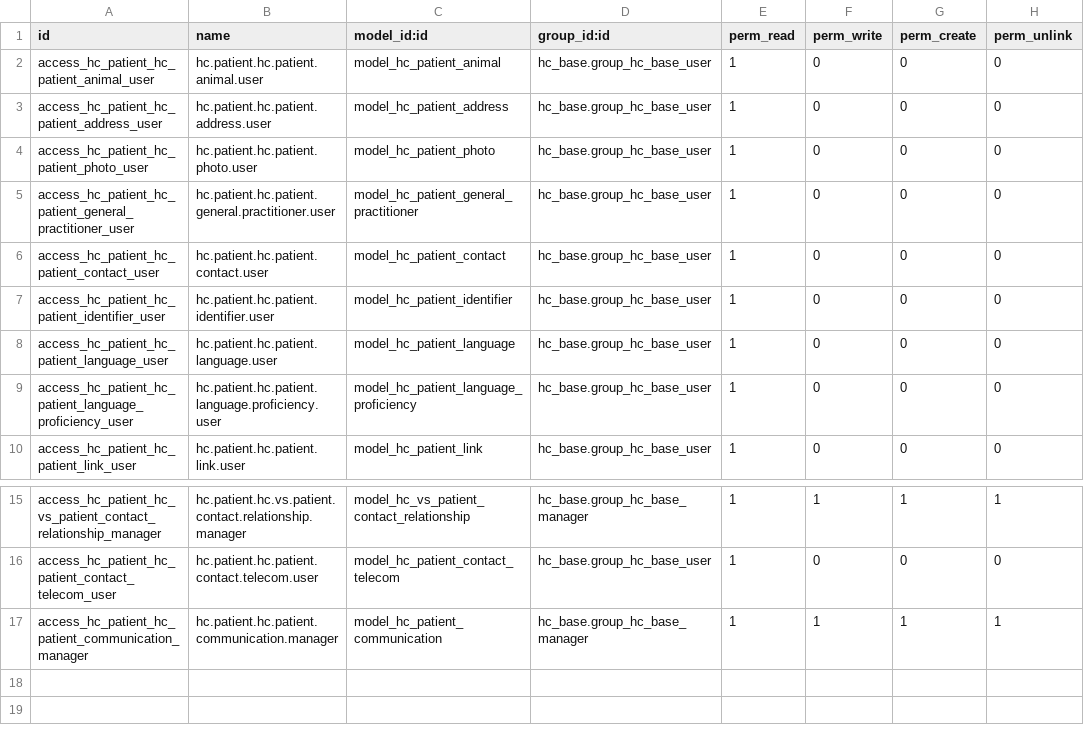
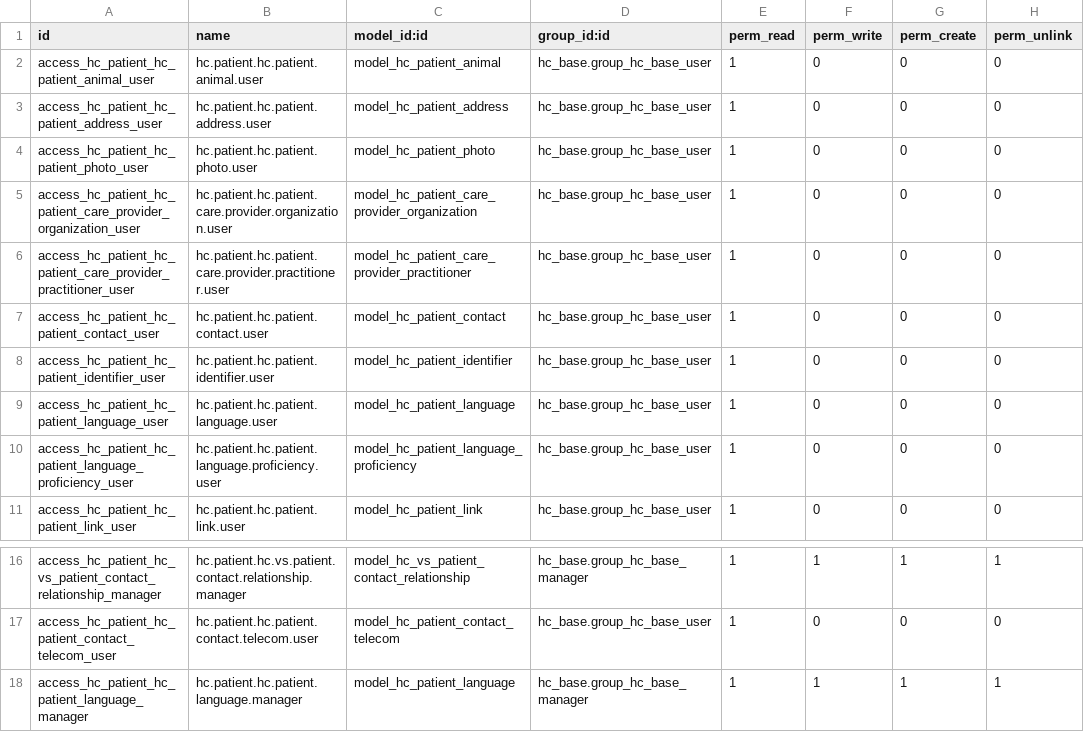
Before and after one commit to LasLabs/odoo-fhir, a CSV file: addons/hc_patient/security/ir.model.access.csv, drawn as a sheet; only a part is shown, gaps mark what is left out.

Commit message:
Update ir.model.access.csv

```diff
--- a/addons/hc_patient/security/ir.model.access.csv
+++ b/addons/hc_patient/security/ir.model.access.csv
@@ -4,3 +4,4 @@ access_hc_patient_hc_patient_address_user,hc.patient.hc.patient.address.user,mod
 access_hc_patient_hc_patient_photo_user,hc.patient.hc.patient.photo.user,model_hc_patient_photo,hc_base.group_hc_base_user,1,0,0,0
-access_hc_patient_hc_patient_general_practitioner_user,hc.patient.hc.patient.general.practitioner.user,model_hc_patient_general_practitioner,hc_base.group_hc_base_user,1,0,0,0
+access_hc_patient_hc_patient_care_provider_organization_user,hc.patient.hc.patient.care.provider.organization.user,model_hc_patient_care_provider_organization,hc_base.group_hc_base_user,1,0,0,0
+access_hc_patient_hc_patient_care_provider_practitioner_user,hc.patient.hc.patient.care.provider.practitioner.user,model_hc_patient_care_provider_practitioner,hc_base.group_hc_base_user,1,0,0,0
 access_hc_patient_hc_patient_contact_user,hc.patient.hc.patient.contact.user,model_hc_patient_contact,hc_base.group_hc_base_user,1,0,0,0
@@ -16,2 +17,2 @@ access_hc_patient_hc_vs_patient_contact_relationship_manager,hc.patient.hc.vs.pa
 access_hc_patient_hc_patient_contact_telecom_user,hc.patient.hc.patient.contact.telecom.user,model_hc_patient_contact_telecom,hc_base.group_hc_base_user,1,0,0,0
-access_hc_patient_hc_patient_communication_manager,hc.patient.hc.patient.communication.manager,model_hc_patient_communication,hc_base.group_hc_base_manager,1,1,1,1
+access_hc_patient_hc_patient_language_manager,hc.patient.hc.patient.language.manager,model_hc_patient_language,hc_base.group_hc_base_manager,1,1,1,1
```
